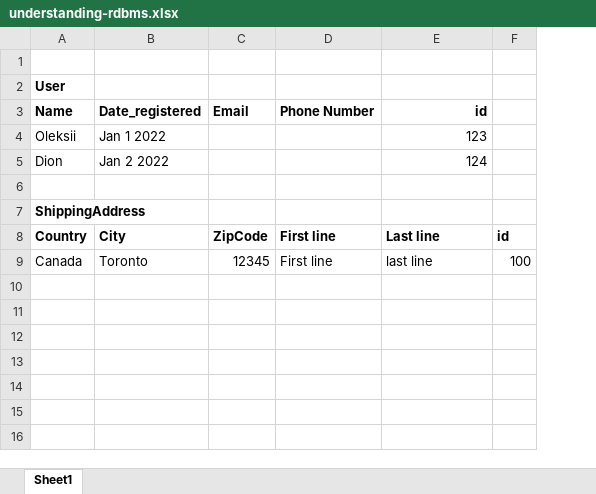
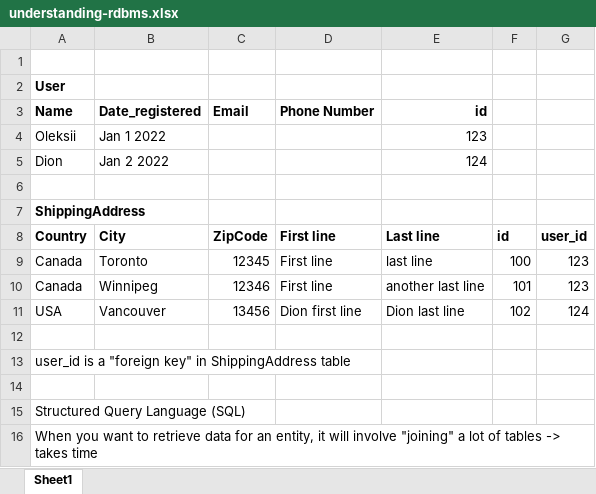
Before and after one commit to puranik3/kh-fsd-jun-2022, an Excel workbook: 28-oct-08-2022/understanding-rdbms.xlsx, sheet Sheet1, drawn as a sheet; values as stored, in another font and other column widths than the file's, no borders; the diff names each change by its address in the sheet, - before the commit and + after, or states it on an @@ line.

```diff
--- a/28-oct-08-2022/understanding-rdbms.xlsx (sheet Sheet1)
+++ b/28-oct-08-2022/understanding-rdbms.xlsx (sheet Sheet1)
+column G, rows 8-9: user_id | 123
+row 10: Canada | Winnipeg | 12346 | First line | another last line | 101 | 123
+row 11: USA | Vancouver | 13456 | Dion first line | Dion last line | 102 | 124
+row 12: (empty)
+row 13: user_id is a "foreign key" in ShippingAddress table
+row 14: (empty)
+row 15: Structured Query Language (SQL)
+row 16: When you want to retrieve data for an entity, it will involve "joining" a lot of tables -> takes time
```
Also changed, not shown: 3 other files.
